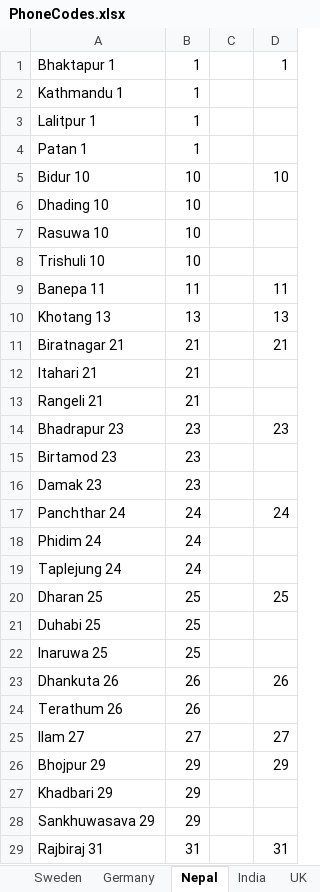
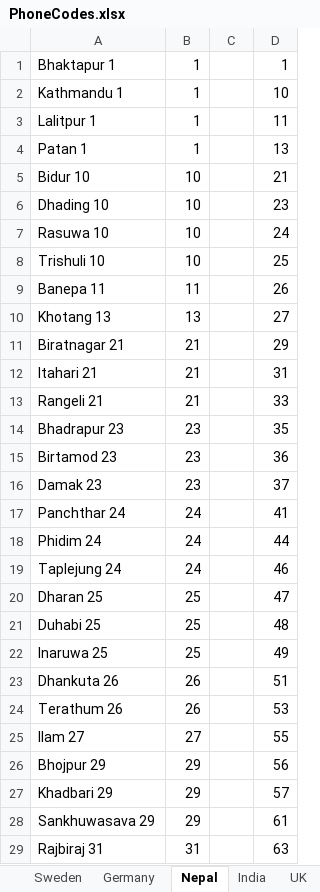
Before and after one commit to santoshshrest/SigmaValidation, an Excel workbook: PhoneCodes.xlsx, sheet Nepal, drawn as a sheet; only a part is shown; values as stored, in another font and other column widths than the file's, no borders; the diff covers the shown part only; the diff names each change by its address in the sheet, - before the commit and + after, or states it on an @@ line.

```diff
--- a/PhoneCodes.xlsx (sheet Nepal)
+++ b/PhoneCodes.xlsx (sheet Nepal)
-D2: (empty)
+D2: 10
-D3: (empty)
+D3: 11
-D4: (empty)
+D4: 13
-D5: 10
+D5: 21
-D6: (empty)
+D6: 23
-D7: (empty)
+D7: 24
-D8: (empty)
+D8: 25
-D9: 11
+D9: 26
-D10: 13
+D10: 27
-D11: 21
+D11: 29
-D12: (empty)
+D12: 31
-D13: (empty)
+D13: 33
-D14: 23
+D14: 35
-D15: (empty)
+D15: 36
-D16: (empty)
+D16: 37
-D17: 24
+D17: 41
-D18: (empty)
+D18: 44
-D19: (empty)
+D19: 46
-D20: 25
+D20: 47
-D21: (empty)
+D21: 48
-D22: (empty)
+D22: 49
-D23: 26
+D23: 51
-D24: (empty)
+D24: 53
-D25: 27
+D25: 55
-D26: 29
+D26: 56
-D27: (empty)
+D27: 57
-D28: (empty)
+D28: 61
-D29: 31
+D29: 63
```
Also changed, not shown: 46 edited cells elsewhere in this sheet, sheet Countries, other sheet tabs, 21 other files.
